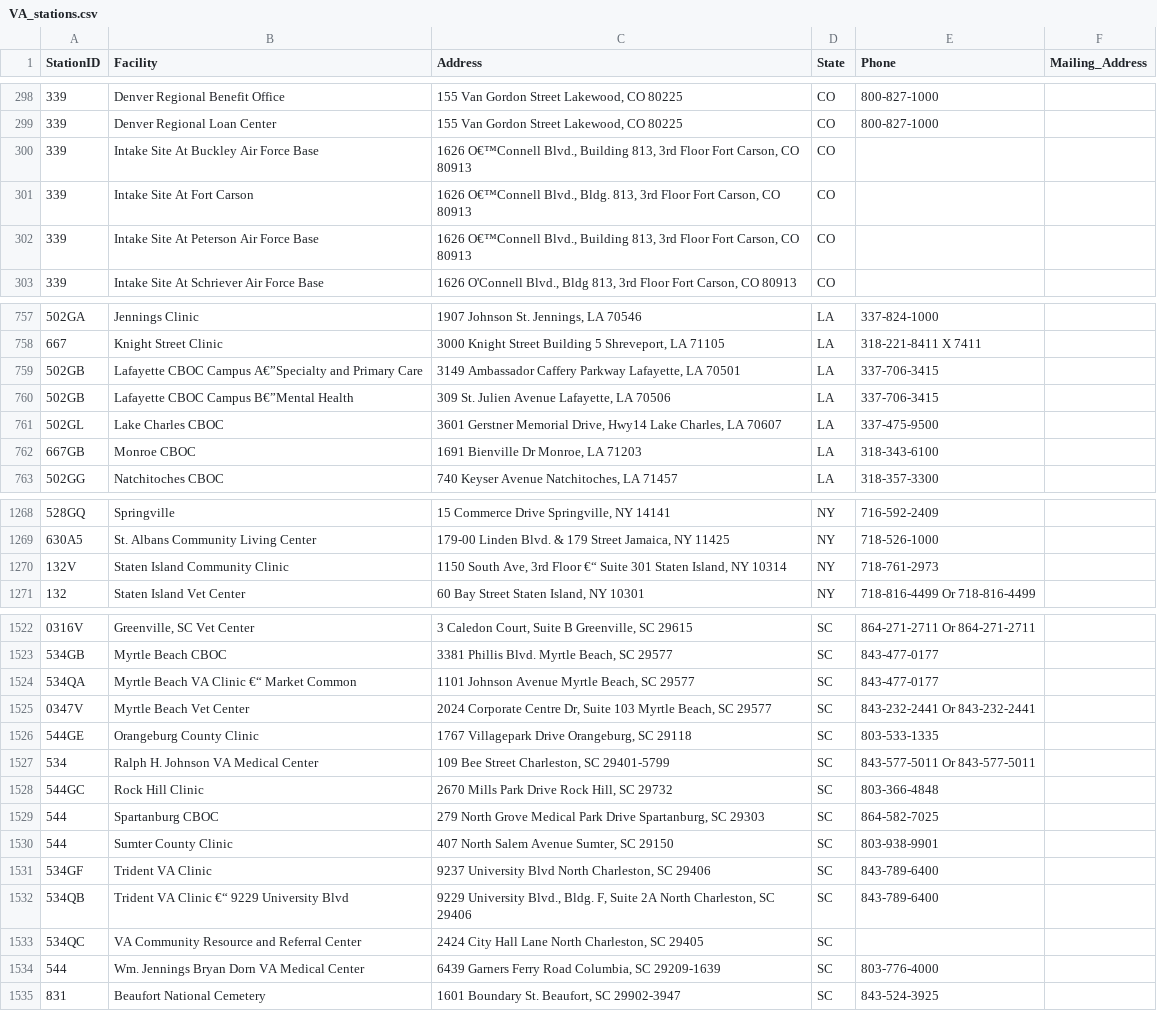
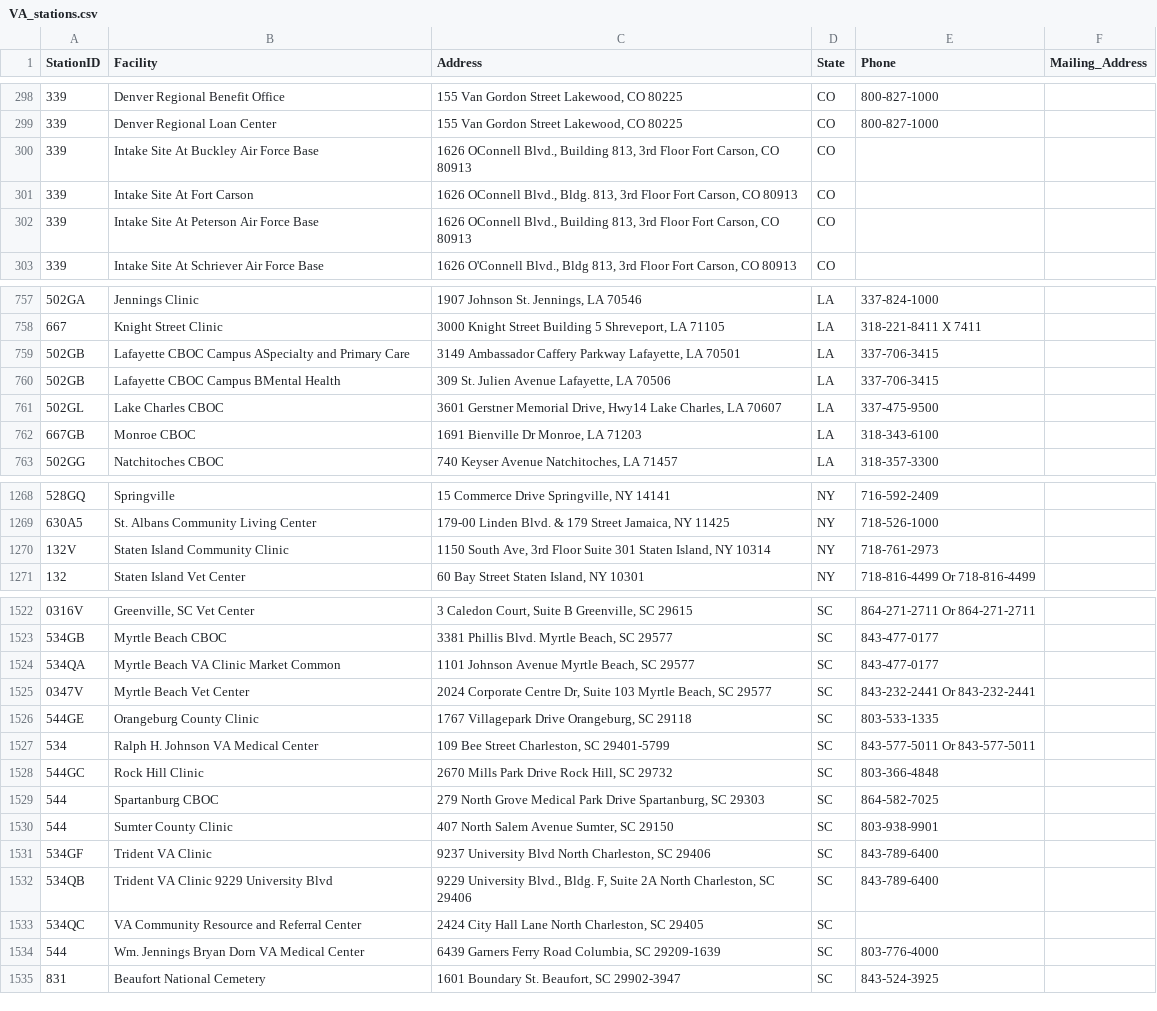
Before and after one commit to Data4Democracy/VA-open-data, a CSV file: data/VA_stations.csv, drawn as a sheet; only a part is shown, gaps mark what is left out; the diff covers the shown part only; the diff names each change by its address in the sheet, - before the commit and + after, or states it on an @@ line.

Commit message:
Add files via upload
Change encoding to utf-8

```diff
--- a/data/VA_stations.csv
+++ b/data/VA_stations.csv
-C300 (Address): 1626 O€™Connell Blvd., Building…
+C300 (Address): 1626 OConnell Blvd., Building…
-C301 (Address): 1626 O€™Connell Blvd., Bldg.…
+C301 (Address): 1626 OConnell Blvd., Bldg.…
-C302 (Address): 1626 O€™Connell Blvd., Building…
+C302 (Address): 1626 OConnell Blvd., Building…
-B759 (Facility): …CBOC Campus A€”Specialty and Primary…
+B759 (Facility): …CBOC Campus ASpecialty and Primary…
-B760 (Facility): Lafayette CBOC Campus B€”Mental Health
+B760 (Facility): Lafayette CBOC Campus BMental Health
-C1270 (Address): …3rd Floor €“ Suite 301…
+C1270 (Address): …3rd Floor Suite 301…
-B1524 (Facility): Myrtle Beach VA Clinic €“ Market Common
+B1524 (Facility): Myrtle Beach VA Clinic Market Common
-B1532 (Facility): Trident VA Clinic €“ 9229 University Blvd
+B1532 (Facility): Trident VA Clinic 9229 University Blvd
```
Also changed, not shown: 1 edited cell elsewhere in this file.
